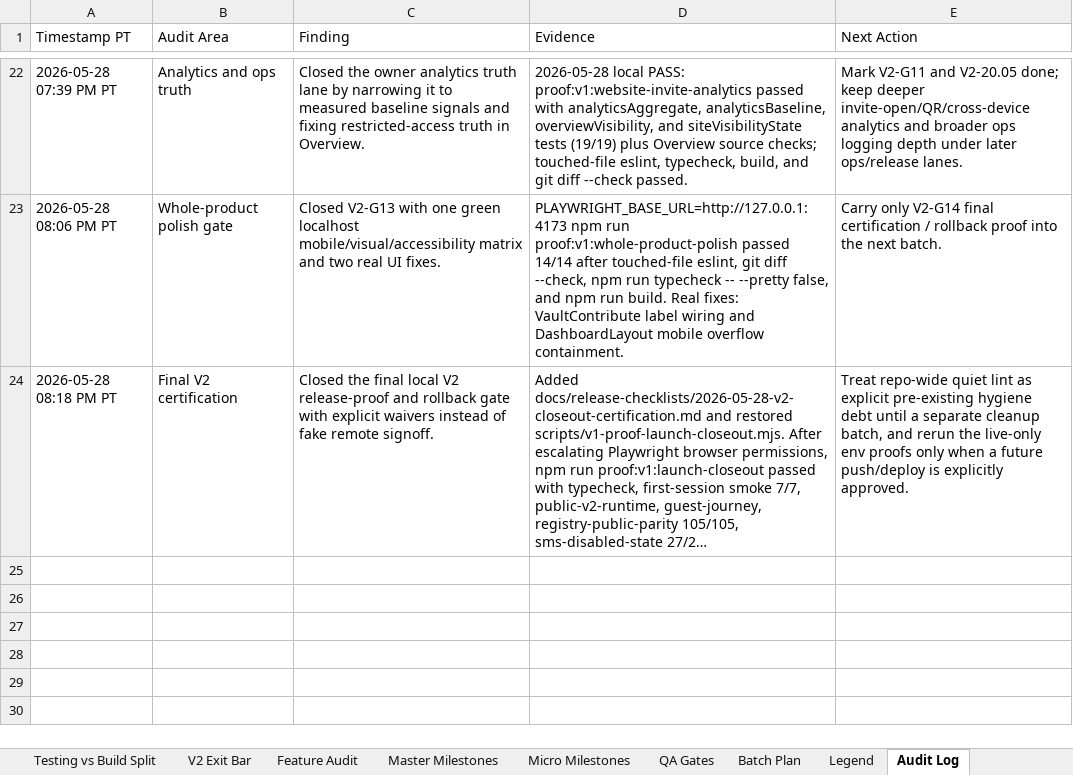
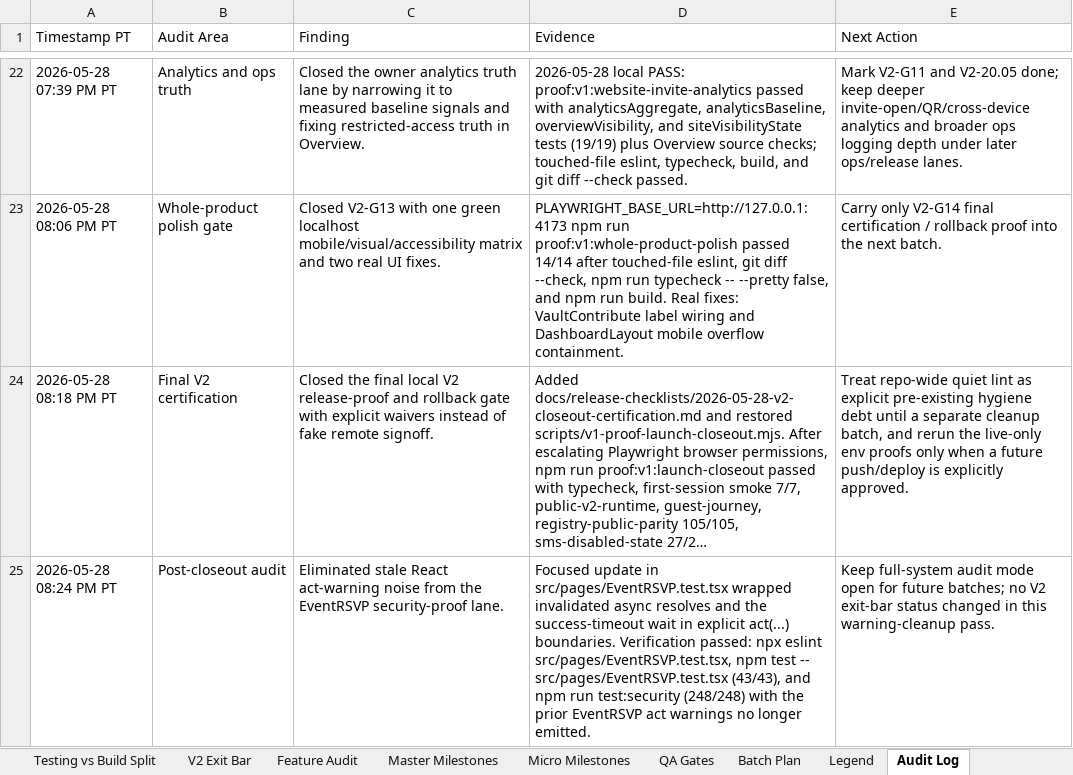
Before and after one commit to jeanericgagnon/wedding-site-Bolt, an Excel workbook: outputs/full-v2-tracker/dayof-full-v2-milestone-tracker.xlsx, sheet Audit Log, drawn as a sheet; only a part is shown, gaps mark what is left out; long unchanged cells end in …; values as stored, in another font and other column widths than the file's, no borders; the diff names each change by its address in the sheet, - before the commit and + after, or states it on an @@ line.

Commit message:
Quiet EventRSVP audit warnings

```diff
--- a/outputs/full-v2-tracker/dayof-full-v2-milestone-tracker.xlsx (sheet Audit Log)
+++ b/outputs/full-v2-tracker/dayof-full-v2-milestone-tracker.xlsx (sheet Audit Log)
+row 25: 2026-05-28 08:24 PM PT | Post-closeout audit | Eliminated stale React act-warning noise from the EventRSVP security-proof lane. | Focused update in src/pages/EventRSVP.test.tsx wrapped invalidated async resolves and the success-timeout wait in explicit act(...) boundaries. Verification passed: npx eslint src/pages/EventRSVP.test.tsx, npm test -- src/pages/EventRSVP.test.tsx (43/43), and npm run test:security (248/248) with the prior EventRSVP act warnings no longer emitted. | Keep full-system audit mode open for future batches; no V2 exit-bar status changed in this warning-cleanup pass.
```
Also changed, not shown: 1 other file.
